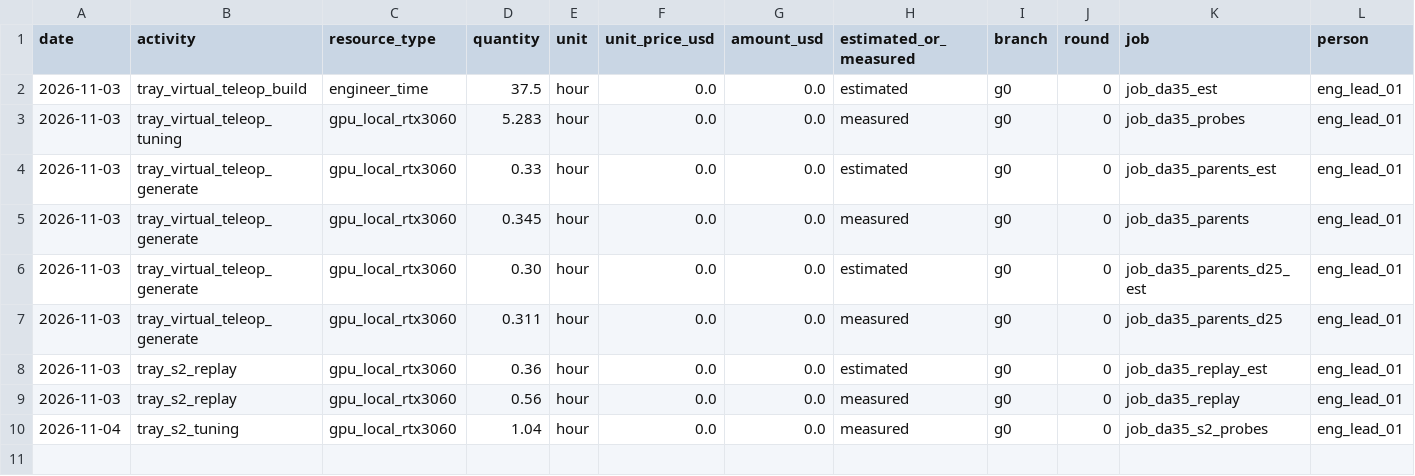
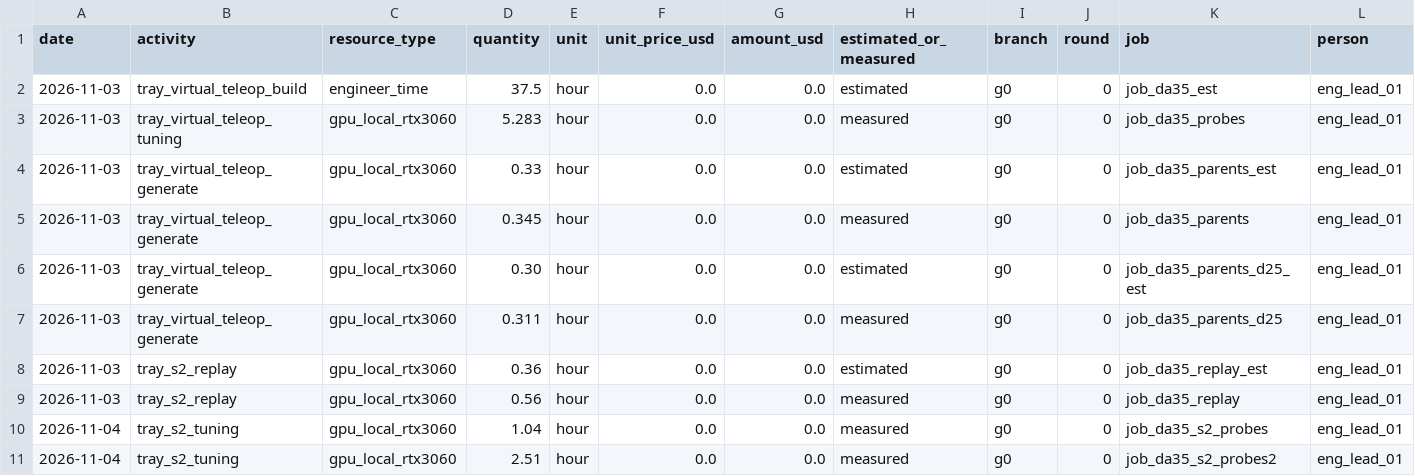
Before and after one commit to hiwe0305/denso-challenge, a CSV file: docs/g0/ledger/DA-35.csv, drawn as a sheet; only a part is shown; rows hold the shown columns only; the diff names each change by its address in the sheet, - before the commit and + after, or states it on an @@ line.

```diff
--- a/docs/g0/ledger/DA-35.csv
+++ b/docs/g0/ledger/DA-35.csv
+row 11: 2026-11-04 | tray_s2_tuning | gpu_local_rtx3060 | 2.51 | hour | 0.0 | 0.0 | measured | g0 | 0 | job_da35_s2_probes2 | eng_lead_01
```
Also changed, not shown: 11 other files.
